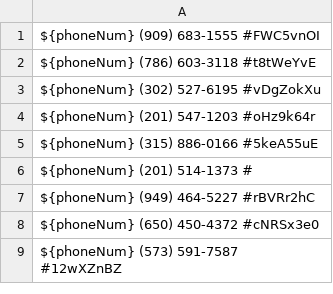
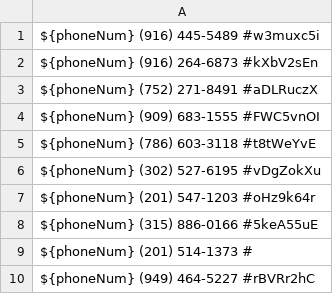
Before and after one commit to zieglarnatta/pythonLearning, a CSV file: backup.csv, drawn as a sheet; only a part is shown; the shorter side is filled out with more unchanged rows.

```diff
--- a/backup.csv
+++ b/backup.csv
@@ -1 +1,4 @@
+${phoneNum}   (916) 445-5489     #w3muxc5i
+${phoneNum}   (916) 264-6873     #kXbV2sEn
+${phoneNum}   (752) 271-8491     #aDLRuczX
 ${phoneNum}   (909) 683-1555     #FWC5vnOI
```
Also changed, not shown: 1 other file.
